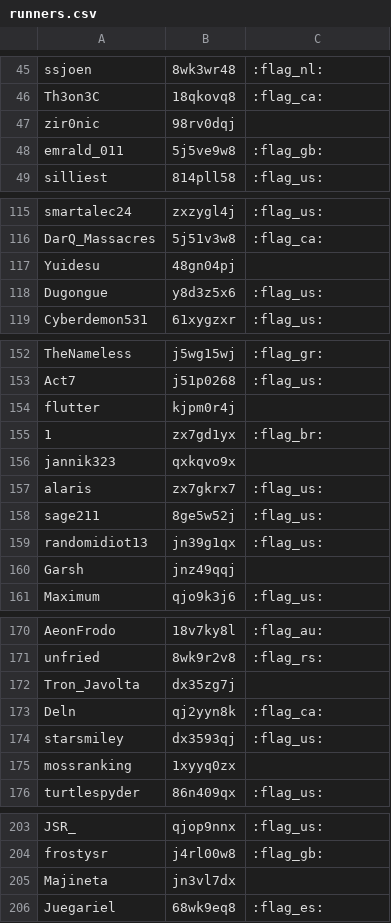
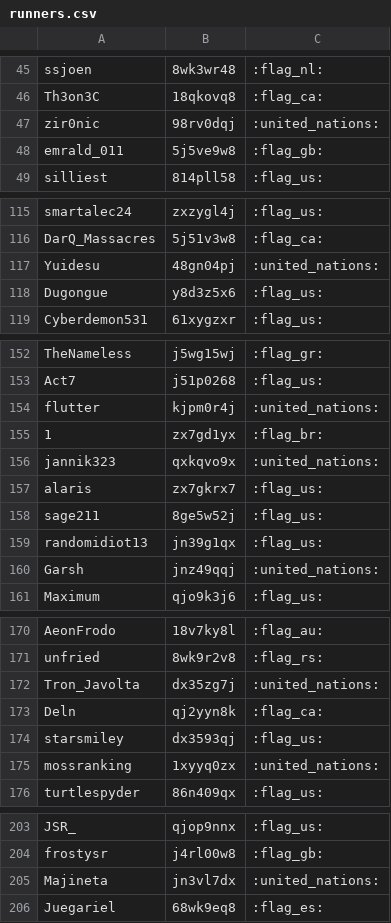
Before and after one commit to FernE047/SrcLbMaker, a CSV file: runners.csv, drawn as a sheet; only a part is shown, gaps mark what is left out; the diff covers the shown part only.

Commit message:
added :united_nations: for those who don't have flag.

```diff
--- a/runners.csv
+++ b/runners.csv
@@ -46,3 +46,3 @@ ssjoen,8wk3wr48,:flag_nl:
 Th3on3C,18qkovq8,:flag_ca:
-zir0nic,98rv0dqj,
+zir0nic,98rv0dqj,:united_nations:
 emrald_011,5j5ve9w8,:flag_gb:
@@ -116,3 +116,3 @@ smartalec24,zxzygl4j,:flag_us:
 DarQ_Massacres,5j51v3w8,:flag_ca:
-Yuidesu,48gn04pj,
+Yuidesu,48gn04pj,:united_nations:
 Dugongue,y8d3z5x6,:flag_us:
@@ -153,5 +153,5 @@ TheNameless,j5wg15wj,:flag_gr:
 Act7,j51p0268,:flag_us:
-flutter,kjpm0r4j,
+flutter,kjpm0r4j,:united_nations:
 1,zx7gd1yx,:flag_br:
-jannik323,qxkqvo9x,
+jannik323,qxkqvo9x,:united_nations:
 alaris,zx7gkrx7,:flag_us:
@@ -159,3 +159,3 @@ sage211,8ge5w52j,:flag_us:
 randomidiot13,jn39g1qx,:flag_us:
-Garsh,jnz49qqj,
+Garsh,jnz49qqj,:united_nations:
 Maximum,qjo9k3j6,:flag_us:
@@ -171,6 +171,6 @@ AeonFrodo,18v7ky8l,:flag_au:
 unfried,8wk9r2v8,:flag_rs:
-Tron_Javolta,dx35zg7j,
+Tron_Javolta,dx35zg7j,:united_nations:
 Deln,qj2yyn8k,:flag_ca:
 starsmiley,dx3593qj,:flag_us:
-mossranking,1xyyq0zx,
+mossranking,1xyyq0zx,:united_nations:
 turtlespyder,86n409qx,:flag_us:
@@ -204,3 +204,3 @@ JSR_,qjop9nnx,:flag_us:
 frostysr,j4rl00w8,:flag_gb:
-Majineta,jn3vl7dx,
+Majineta,jn3vl7dx,:united_nations:
 Juegariel,68wk9eq8,:flag_es:
```
Also changed, not shown: 1 edited cell elsewhere in this file.
